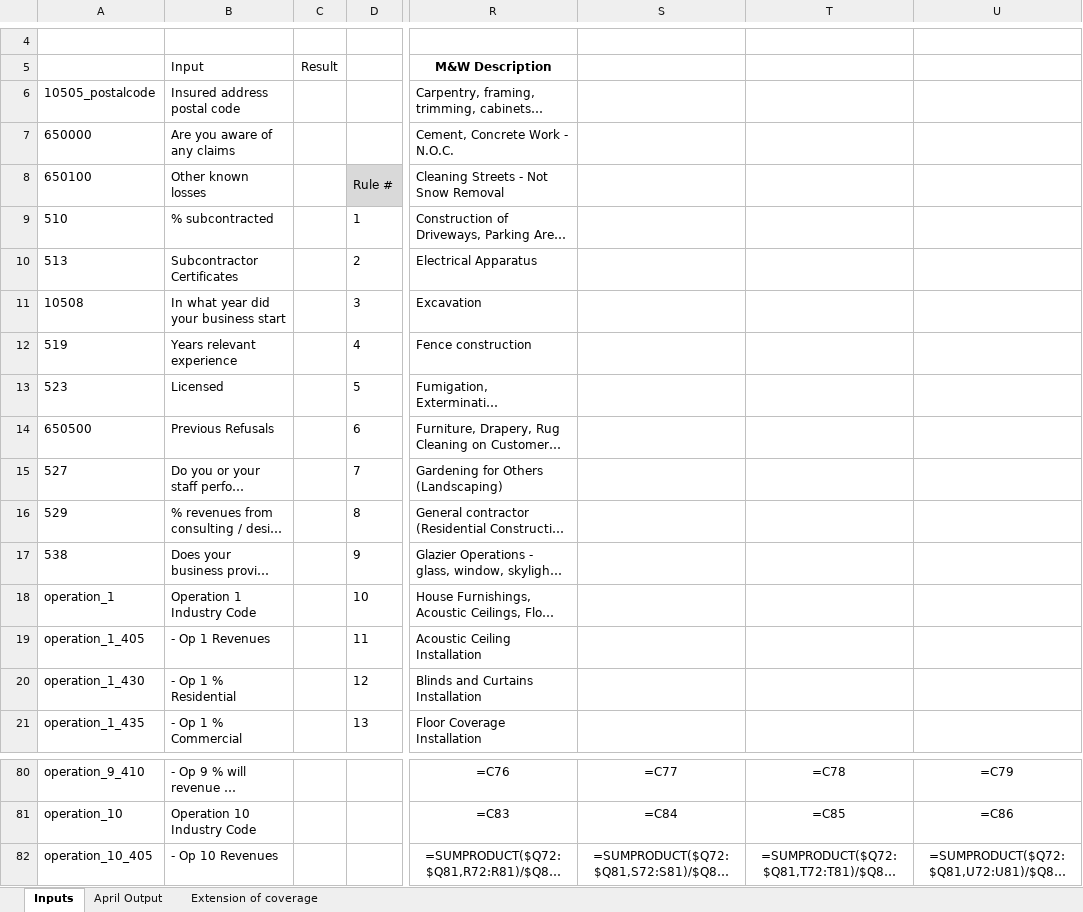
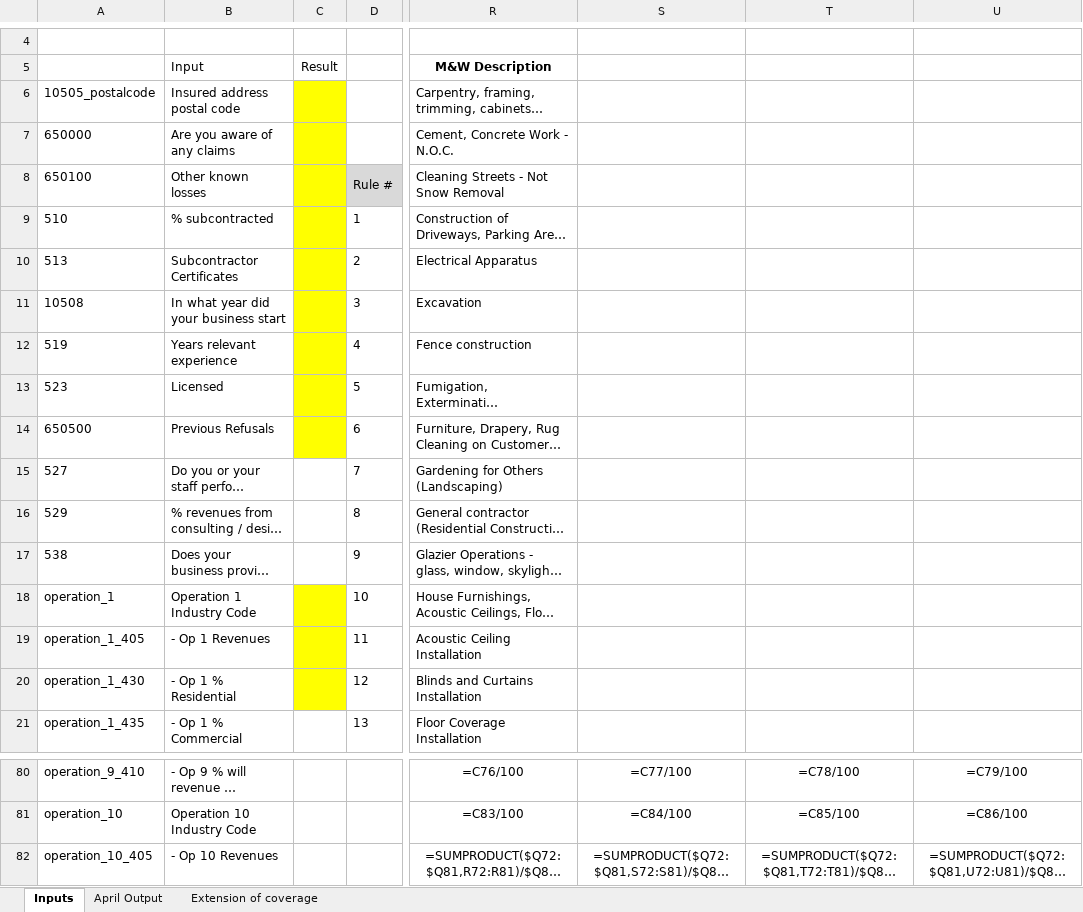
Before and after one commit to Quotey-Dev/service-excel-api, an Excel workbook: ExcelFiles/April_Quotey_Gold_202104.xlsx, sheet Inputs, drawn as a sheet; only a part is shown, gaps mark what is left out; long unchanged cells end in …; values as stored, in another font and other column widths than the file's, no borders; formulas are shown in place of their values; conditional formats not drawn; the diff covers the shown part only; the diff names each change by its address in the sheet, - before the commit and + after, or states it on an @@ line.

```diff
--- a/ExcelFiles/April_Quotey_Gold_202104.xlsx (sheet Inputs)
+++ b/ExcelFiles/April_Quotey_Gold_202104.xlsx (sheet Inputs)
-C6:C14 fill: none
+C6:C14 fill: #FFFF00
-C18:C20 fill: none
+C18:C20 fill: #FFFF00
-R80 (M&W Description): =C76
+R80 (M&W Description): =C76/100
-S80: =C77
+S80: =C77/100
-T80: =C78
+T80: =C78/100
-U80: =C79
+U80: =C79/100
-R81 (M&W Description): =C83
+R81 (M&W Description): =C83/100
-S81: =C84
+S81: =C84/100
-T81: =C85
+T81: =C85/100
-U81: =C86
+U81: =C86/100
```
Also changed, not shown: 32 edited cells and cell formats elsewhere in this sheet, ExcelFiles/April_Quotey_Basic_202104.xlsx, ExcelFiles/April_Quotey_Silver_202104.xlsx, 2 other files.
